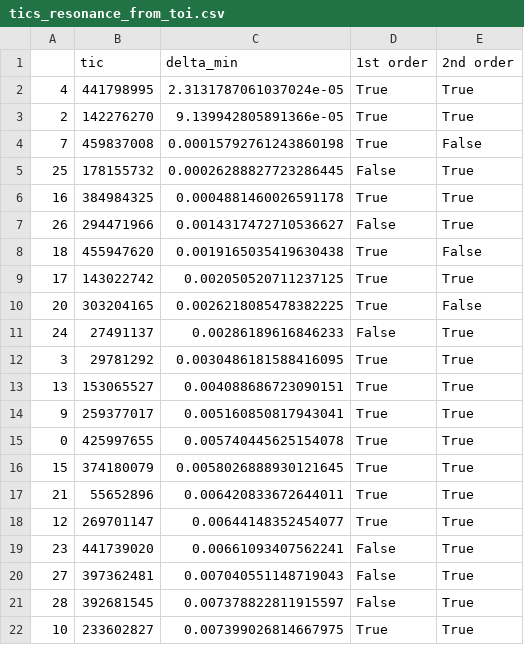
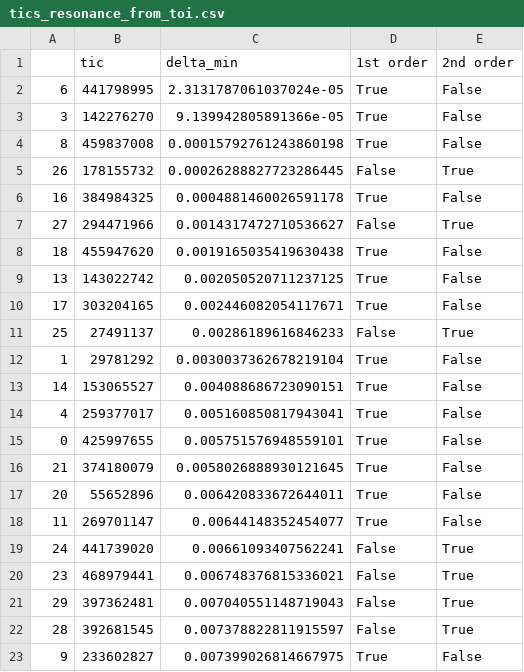
Before and after one commit to jpdeleon/young_ttvs, a CSV file: data/tics_resonance_from_toi.csv, drawn as a sheet; only a part is shown; the diff covers the shown part only.

```diff
--- a/data/tics_resonance_from_toi.csv
+++ b/data/tics_resonance_from_toi.csv
@@ -1,22 +1,23 @@
 ,tic,delta_min,1st order,2nd order
-4,441798995,2.3131787061037024e-05,True,True
-2,142276270,9.139942805891366e-05,True,True
-7,459837008,0.00015792761243860198,True,False
-25,178155732,0.00026288827723286445,False,True
-16,384984325,0.0004881460026591178,True,True
-26,294471966,0.0014317472710536627,False,True
+6,441798995,2.3131787061037024e-05,True,False
+3,142276270,9.139942805891366e-05,True,False
+8,459837008,0.00015792761243860198,True,False
+26,178155732,0.00026288827723286445,False,True
+16,384984325,0.0004881460026591178,True,False
+27,294471966,0.0014317472710536627,False,True
 18,455947620,0.0019165035419630438,True,False
-17,143022742,0.002050520711237125,True,True
-20,303204165,0.0026218085478382225,True,False
-24,27491137,0.00286189616846233,False,True
-3,29781292,0.0030486181588416095,True,True
-13,153065527,0.004088686723090151,True,True
-9,259377017,0.005160850817943041,True,True
-0,425997655,0.005740445625154078,True,True
-15,374180079,0.0058026888930121645,True,True
-21,55652896,0.006420833672644011,True,True
-12,269701147,0.00644148352454077,True,True
-23,441739020,0.00661093407562241,False,True
-27,397362481,0.007040551148719043,False,True
+13,143022742,0.002050520711237125,True,False
+17,303204165,0.002446082054117671,True,False
+25,27491137,0.00286189616846233,False,True
+1,29781292,0.0030037362678219104,True,False
+14,153065527,0.004088686723090151,True,False
+4,259377017,0.005160850817943041,True,False
+0,425997655,0.005751576948559101,True,False
+21,374180079,0.0058026888930121645,True,False
+20,55652896,0.006420833672644011,True,False
+11,269701147,0.00644148352454077,True,False
+24,441739020,0.00661093407562241,False,True
+23,468979441,0.006748376815336021,False,True
+29,397362481,0.007040551148719043,False,True
 28,392681545,0.007378822811915597,False,True
-10,233602827,0.007399026814667975,True,True
+9,233602827,0.007399026814667975,True,False
```
Also changed, not shown: 1 added row, 1 removed row and 13 edited cells elsewhere in this file, 5 other files.
